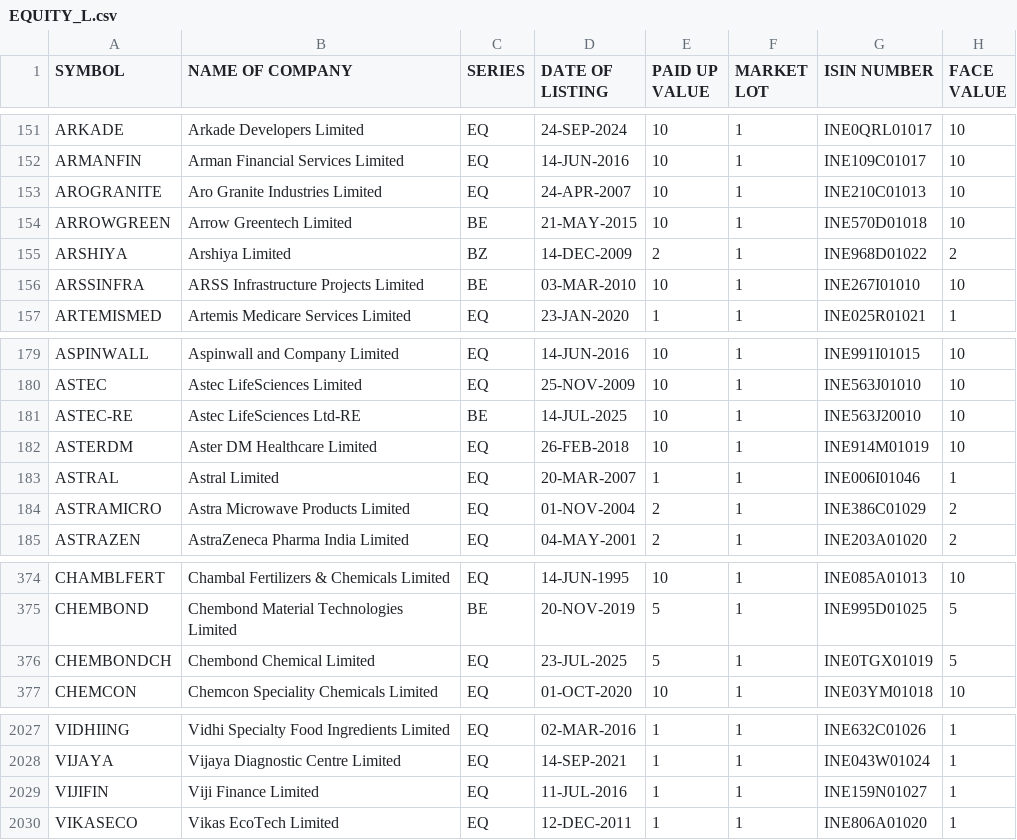
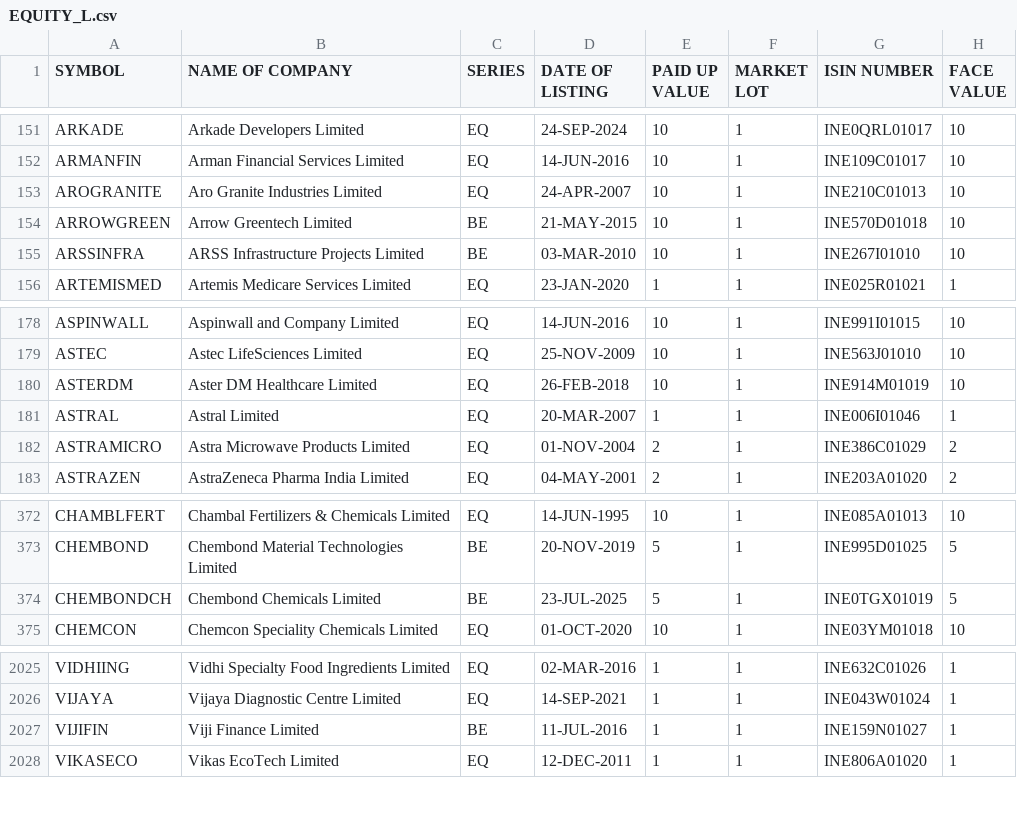
Before and after one commit to parthindia47/scan360, a CSV file: stock_info/input/EQUITY_L.csv, drawn as a sheet; only a part is shown, gaps mark what is left out.

Commit message:
removed data duplicates, sorting logic

```diff
--- a/stock_info/input/EQUITY_L.csv
+++ b/stock_info/input/EQUITY_L.csv
@@ -154,3 +154,2 @@ AROGRANITE,Aro Granite Industries Limited,EQ,24-APR-2007,10,1,INE210C01013,10
 ARROWGREEN,Arrow Greentech Limited,BE,21-MAY-2015,10,1,INE570D01018,10
-ARSHIYA,Arshiya Limited,BZ,14-DEC-2009,2,1,INE968D01022,2
 ARSSINFRA,ARSS Infrastructure Projects Limited,BE,03-MAR-2010,10,1,INE267I01010,10
@@ -180,3 +179,2 @@ ASPINWALL,Aspinwall and Company Limited,EQ,14-JUN-2016,10,1,INE991I01015,10
 ASTEC,Astec LifeSciences Limited,EQ,25-NOV-2009,10,1,INE563J01010,10
-ASTEC-RE,Astec LifeSciences Ltd-RE,BE,14-JUL-2025,10,1,INE563J20010,10
 ASTERDM,Aster DM Healthcare Limited,EQ,26-FEB-2018,10,1,INE914M01019,10
@@ -375,3 +373,3 @@ CHAMBLFERT,Chambal Fertilizers & Chemicals Limited,EQ,14-JUN-1995,10,1,INE085A01
 CHEMBOND,Chembond Material Technologies Limited,BE,20-NOV-2019,5,1,INE995D01025,5
-CHEMBONDCH,Chembond Chemical Limited,EQ,23-JUL-2025,5,1,INE0TGX01019,5
+CHEMBONDCH,Chembond Chemicals Limited,BE,23-JUL-2025,5,1,INE0TGX01019,5
 CHEMCON,Chemcon Speciality Chemicals Limited,EQ,01-OCT-2020,10,1,INE03YM01018,10
@@ -2028,3 +2026,3 @@ VIDHIING,Vidhi Specialty Food Ingredients Limited,EQ,02-MAR-2016,1,1,INE632C0102
 VIJAYA,Vijaya Diagnostic Centre Limited,EQ,14-SEP-2021,1,1,INE043W01024,1
-VIJIFIN,Viji Finance Limited,EQ,11-JUL-2016,1,1,INE159N01027,1
+VIJIFIN,Viji Finance Limited,BE,11-JUL-2016,1,1,INE159N01027,1
 VIKASECO,Vikas EcoTech Limited,EQ,12-DEC-2011,1,1,INE806A01020,1
```
Also changed, not shown: stock_charts/20MICRONS.csv, stock_charts/21STCENMGM.csv, 4 other files.
